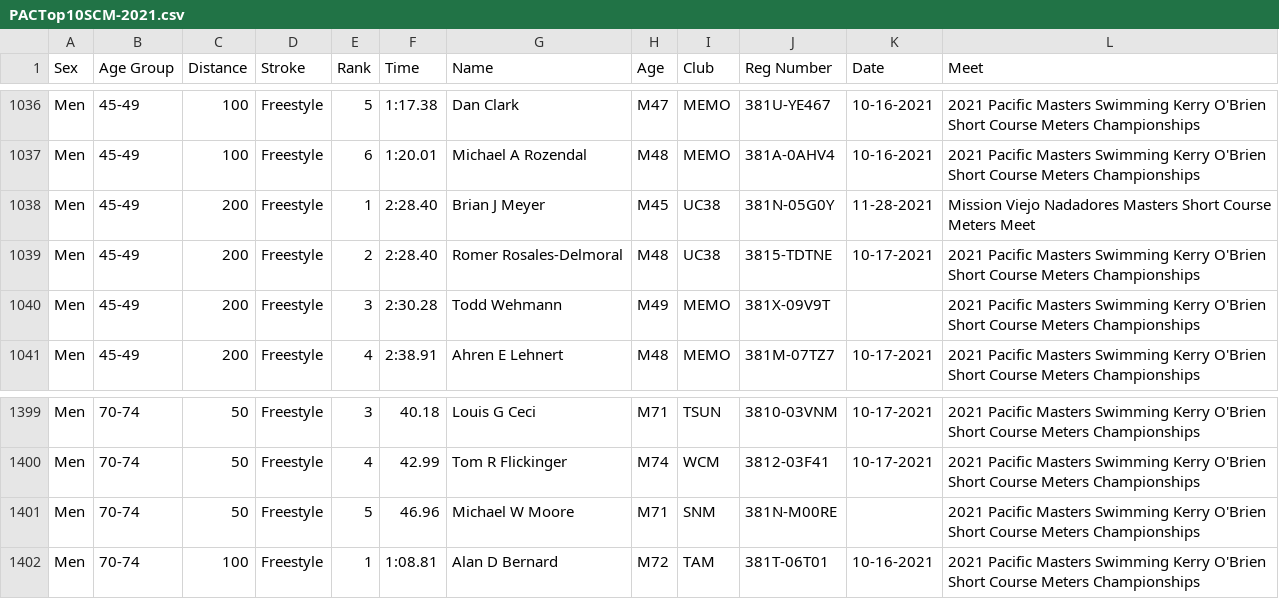
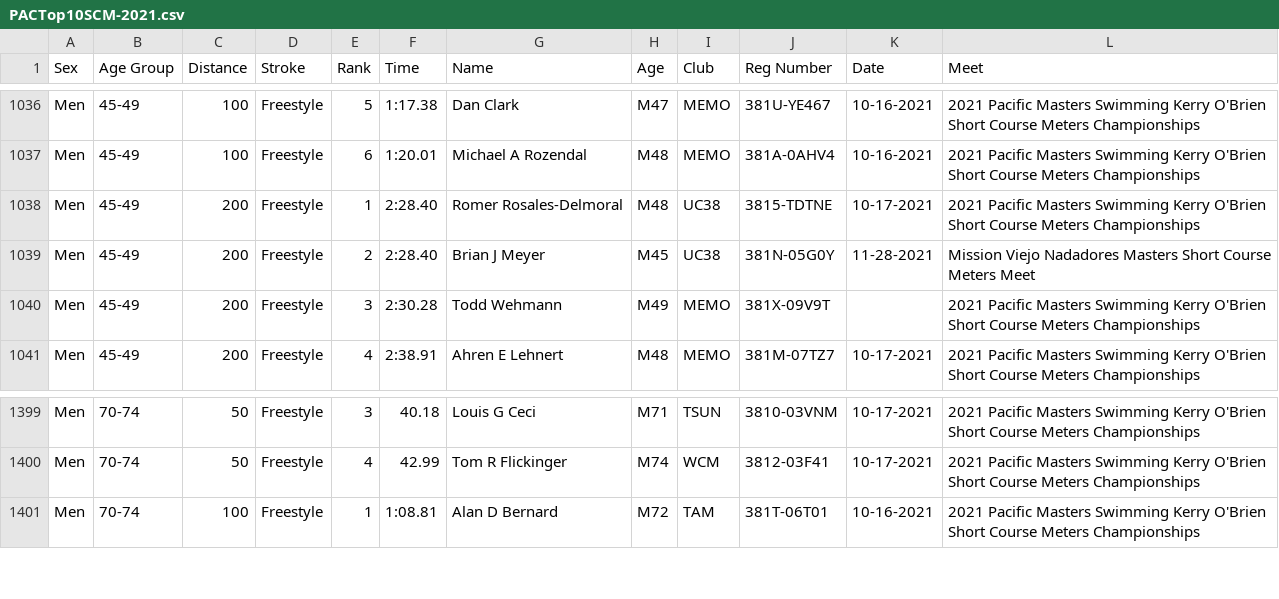
Before and after one commit to bobup/PMSTopTen, a CSV file: SeasonData/Season-2021/SourceData-2021/PACTop10SCM-2021.csv, drawn as a sheet; only a part is shown, gaps mark what is left out.

```diff
--- a/SeasonData/Season-2021/SourceData-2021/PACTop10SCM-2021.csv
+++ b/SeasonData/Season-2021/SourceData-2021/PACTop10SCM-2021.csv
@@ -1037,4 +1037,4 @@
 "Men ","45-49","100","Freestyle","6","1:20.01"," Michael A Rozendal","M48","MEMO","381A-0AHV4","10-16-2021","2021 Pacific Masters Swimming Kerry O'Brien Short Course Meters Championships"
-"Men ","45-49","200","Freestyle","1","2:28.40"," Brian J Meyer","M45","UC38","381N-05G0Y","11-28-2021","Mission Viejo Nadadores Masters Short Course Meters Meet"
-"Men ","45-49","200","Freestyle","2","2:28.40"," Romer Rosales-Delmoral","M48","UC38","3815-TDTNE","10-17-2021","2021 Pacific Masters Swimming Kerry O'Brien Short Course Meters Championships"
+"Men ","45-49","200","Freestyle","1","2:28.40"," Romer Rosales-Delmoral","M48","UC38","3815-TDTNE","10-17-2021","2021 Pacific Masters Swimming Kerry O'Brien Short Course Meters Championships"
+"Men ","45-49","200","Freestyle","2","2:28.40"," Brian J Meyer","M45","UC38","381N-05G0Y","11-28-2021","Mission Viejo Nadadores Masters Short Course Meters Meet"
 "Men ","45-49","200","Freestyle","3","2:30.28"," Todd Wehmann","M49","MEMO","381X-09V9T","","2021 Pacific Masters Swimming Kerry O'Brien Short Course Meters Championships"
@@ -1400,3 +1400,2 @@
 "Men ","70-74","50","Freestyle","4","42.99"," Tom R Flickinger","M74","WCM","3812-03F41","10-17-2021","2021 Pacific Masters Swimming Kerry O'Brien Short Course Meters Championships"
-"Men ","70-74","50","Freestyle","5","46.96"," Michael W Moore","M71","SNM","381N-M00RE","","2021 Pacific Masters Swimming Kerry O'Brien Short Course Meters Championships"
 "Men ","70-74","100","Freestyle","1","1:08.81"," Alan D Bernard","M72","TAM","381T-06T01","10-16-2021","2021 Pacific Masters Swimming Kerry O'Brien Short Course Meters Championships"
```
Also changed, not shown: SeasonData/Season-2021/SourceData-2021/USMSRecords-M-SCM-2021.csv, SeasonData/Season-2021/SourceData-2021/USMSRecords-W-SCY-2021.csv, 18 other files.
